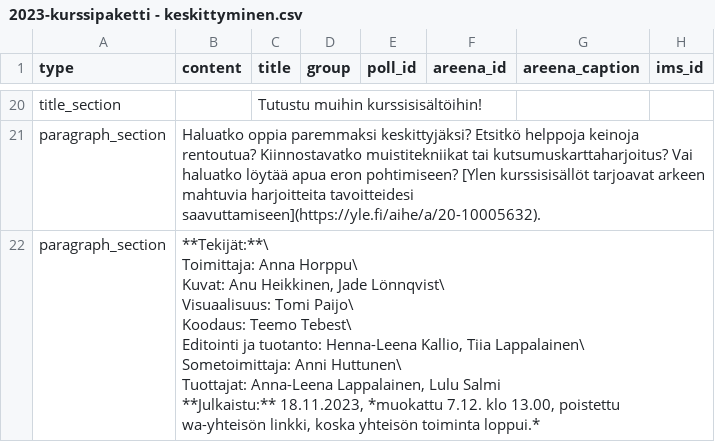
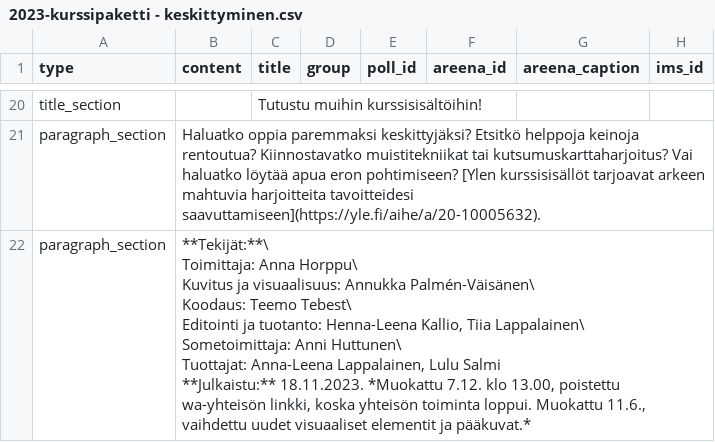
Before and after one commit to teelmo/2023-kurssipaketti, a CSV file: assets/data/2023-kurssipaketti - keskittyminen.csv, drawn as a sheet; only a part is shown, gaps mark what is left out; ↵ is a line break in a cell; the diff names each change by its address in the sheet, - before the commit and + after, or states it on an @@ line.

```diff
--- a/assets/data/2023-kurssipaketti - keskittyminen.csv
+++ b/assets/data/2023-kurssipaketti - keskittyminen.csv
-B22 (content): …Anna Horppu\ ↵ Kuvat: Anu Heikkinen, Jade Lönnqvist\ ↵ Visuaalisuus: Tomi Paijo\ ↵ Koodaus: Teemo Tebest\ ↵ Editointi ja tuotanto: Henna-Leena Kallio, Tiia Lappalainen\ ↵ Sometoimittaja: Anni Huttunen\ ↵ Tuottajat: Anna-Leena Lappalainen, Lulu Salmi ↵ **Julkaistu:** 18.11.2023, *muokattu 7.12. klo 13.00, poistettu wa-yhteisön linkki, koska yhteisön toiminta loppui.*
+B22 (content): …Anna Horppu\ ↵ Kuvitus ja visuaalisuus: Annukka Palmén-Väisänen\ ↵ Koodaus: Teemo Tebest\ ↵ Editointi ja tuotanto: Henna-Leena Kallio, Tiia Lappalainen\ ↵ Sometoimittaja: Anni Huttunen\ ↵ Tuottajat: Anna-Leena Lappalainen, Lulu Salmi ↵ **Julkaistu:** 18.11.2023. *Muokattu 7.12. klo 13.00, poistettu wa-yhteisön linkki, koska yhteisön toiminta loppui. Muokattu 11.6., vaihdettu uudet visuaaliset elementit ja pääkuvat.*
```
Also changed, not shown: assets/data/2023-kurssipaketti - muisti.csv, assets/data/2023-kurssipaketti - rentoutuminen.csv, 7 other files.
